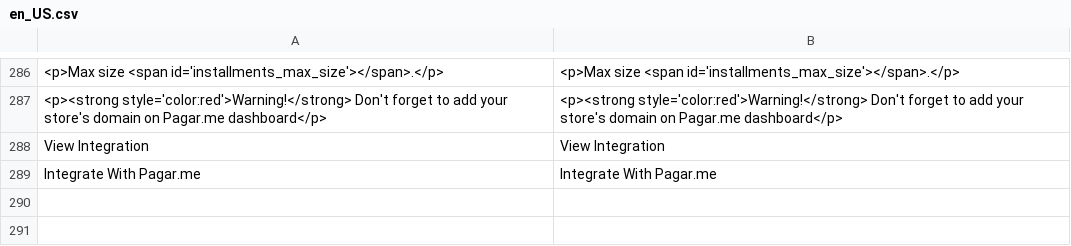
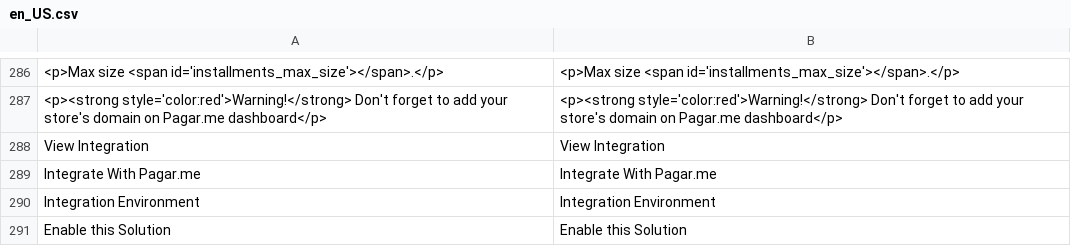
Before and after one commit to pagarme/magento2, a CSV file: i18n/en_US.csv, drawn as a sheet; only a part is shown, gaps mark what is left out; the diff names each change by its address in the sheet, - before the commit and + after, or states it on an @@ line.

```diff
--- a/i18n/en_US.csv
+++ b/i18n/en_US.csv
+row 290: Integration Environment | Integration Environment
+row 291: Enable this Solution | Enable this Solution
```
Also changed, not shown: i18n/pt_BR.csv.
